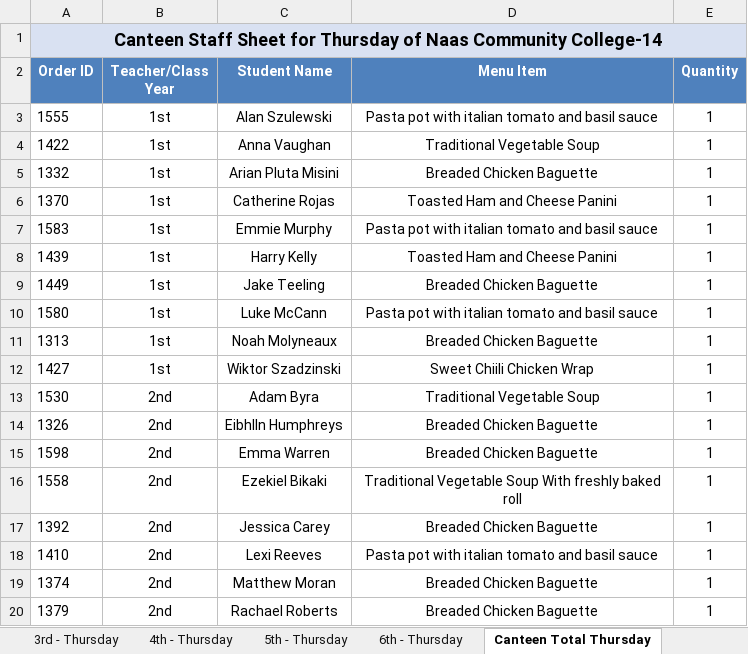
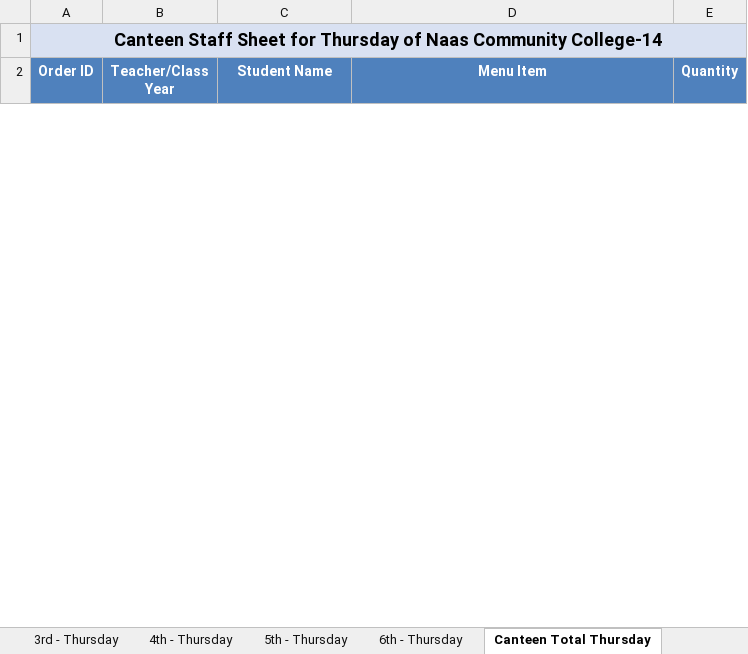
Before and after one commit to Zainabkhan007/Rafter_Backend_System, an Excel workbook: menu_files/staff_weekly_orderSheet_Naas_Community_College.xlsx, sheet Canteen Total Thursday, drawn as a sheet; only a part is shown; values as stored, in another font and other column widths than the file's, no borders; removed rows and columns are numbered as before the commit, all else as after; the diff covers the shown part only; the diff names each change by its address in the sheet, - before the commit and + after, or states it on an @@ line.

```diff
--- a/menu_files/staff_weekly_orderSheet_Naas_Community_College.xlsx (sheet Canteen Total Thursday)
+++ b/menu_files/staff_weekly_orderSheet_Naas_Community_College.xlsx (sheet Canteen Total Thursday)
-row 3: 1555 | 1st | Alan Szulewski | Pasta pot with italian tomato and basil sauce | 1
-row 4: 1422 | 1st | Anna Vaughan | Traditional Vegetable Soup | 1
-row 5: 1332 | 1st | Arian Pluta Misini | Breaded Chicken Baguette | 1
-row 6: 1370 | 1st | Catherine Rojas | Toasted Ham and Cheese Panini | 1
-row 7: 1583 | 1st | Emmie Murphy | Pasta pot with italian tomato and basil sauce | 1
-row 8: 1439 | 1st | Harry Kelly | Toasted Ham and Cheese Panini | 1
-row 9: 1449 | 1st | Jake Teeling | Breaded Chicken Baguette | 1
-row 10: 1580 | 1st | Luke McCann | Pasta pot with italian tomato and basil sauce | 1
-row 11: 1313 | 1st | Noah Molyneaux | Breaded Chicken Baguette | 1
-row 12: 1427 | 1st | Wiktor Szadzinski | Sweet Chiili Chicken Wrap | 1
-row 13: 1530 | 2nd | Adam Byra | Traditional Vegetable Soup | 1
-row 14: 1326 | 2nd | EibhlIn Humphreys | Breaded Chicken Baguette | 1
-row 15: 1598 | 2nd | Emma Warren | Breaded Chicken Baguette | 1
-row 16: 1558 | 2nd | Ezekiel Bikaki | Traditional Vegetable Soup With freshly baked roll | 1
-row 17: 1392 | 2nd | Jessica Carey | Breaded Chicken Baguette | 1
-row 18: 1410 | 2nd | Lexi Reeves | Pasta pot with italian tomato and basil sauce | 1
-row 19: 1374 | 2nd | Matthew Moran | Breaded Chicken Baguette | 1
-row 20: 1379 | 2nd | Rachael Roberts | Breaded Chicken Baguette | 1
```
Also changed, not shown: 1 added row and 12 removed rows elsewhere in this sheet, sheet Canteen Total Tuesday, sheet Canteen Total Monday, sheet Canteen Total Wednesday, sheet 1st - Tuesday, sheet 1st - Monday, sheet 2nd - Thursday, 12 more sheets, 4 other files.
